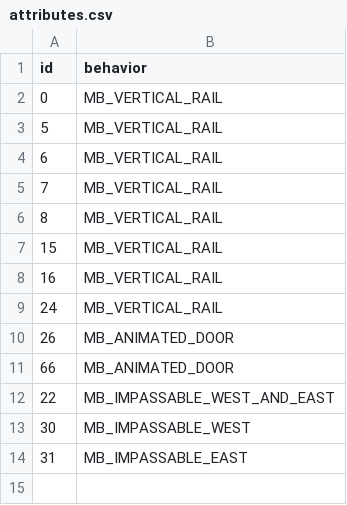
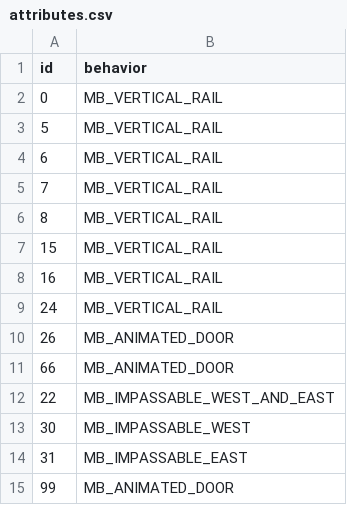
Before and after one commit to magical-ice-winged-otter/islandgame2, a CSV file: porytiles/islandgame_oranna_central_path/attributes.csv, drawn as a sheet.

```diff
--- a/porytiles/islandgame_oranna_central_path/attributes.csv
+++ b/porytiles/islandgame_oranna_central_path/attributes.csv
@@ -14 +14,2 @@ id,behavior
 31,MB_IMPASSABLE_EAST
+99,MB_ANIMATED_DOOR
```
Also changed, not shown: porytiles/islandgame_oranna_northern_path/attributes.csv, porytiles/islandgame_oranna_tidalcove/attributes.csv, 3 other files.
